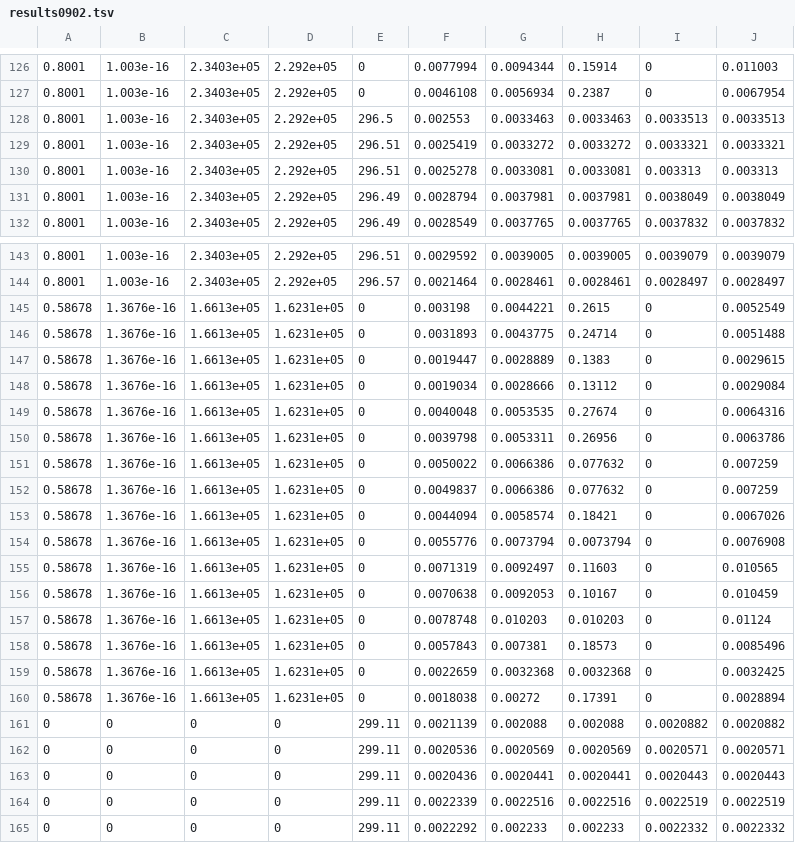
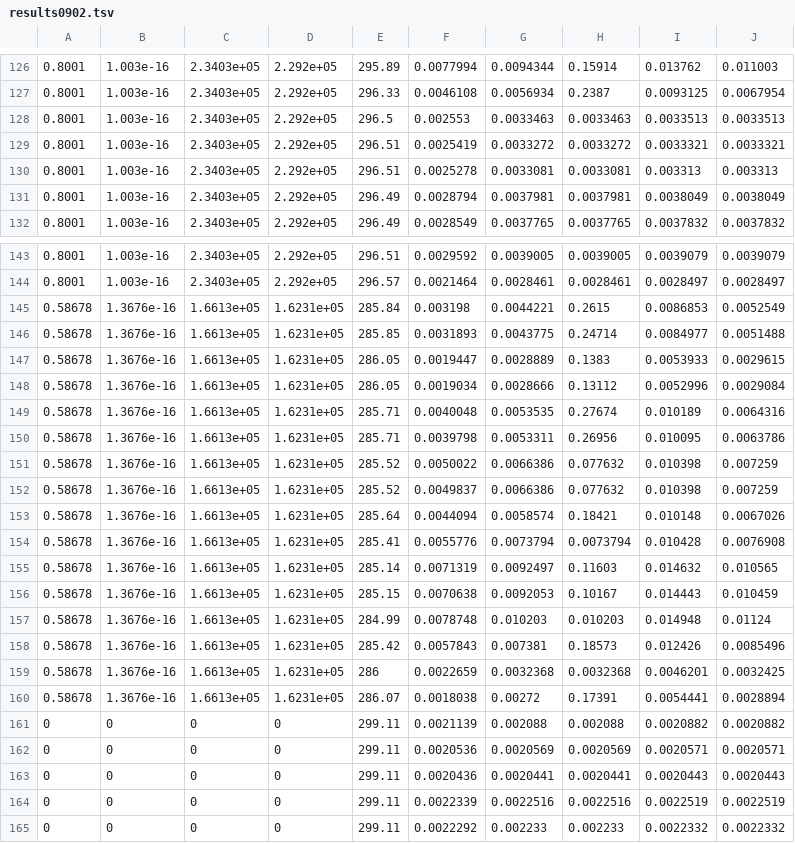
Before and after one commit to tloimer/membrane, a TSV file: results0902.tsv, drawn as a sheet; only a part is shown, gaps mark what is left out; the diff covers the shown part only.

```diff
--- a/results0902.tsv
+++ b/results0902.tsv
@@ -126,3 +126,3 @@
-0.8001	1.003e-16	2.3403e+05	2.292e+05	0	0.0077994	0.0094344	0.15914	0	0.011003
-0.8001	1.003e-16	2.3403e+05	2.292e+05	0	0.0046108	0.0056934	0.2387	0	0.0067954
+0.8001	1.003e-16	2.3403e+05	2.292e+05	295.89	0.0077994	0.0094344	0.15914	0.013762	0.011003
+0.8001	1.003e-16	2.3403e+05	2.292e+05	296.33	0.0046108	0.0056934	0.2387	0.0093125	0.0067954
 0.8001	1.003e-16	2.3403e+05	2.292e+05	296.5	0.002553	0.0033463	0.0033463	0.0033513	0.0033513
@@ -144,18 +144,18 @@
 0.8001	1.003e-16	2.3403e+05	2.292e+05	296.57	0.0021464	0.0028461	0.0028461	0.0028497	0.0028497
-0.58678	1.3676e-16	1.6613e+05	1.6231e+05	0	0.003198	0.0044221	0.2615	0	0.0052549
-0.58678	1.3676e-16	1.6613e+05	1.6231e+05	0	0.0031893	0.0043775	0.24714	0	0.0051488
-0.58678	1.3676e-16	1.6613e+05	1.6231e+05	0	0.0019447	0.0028889	0.1383	0	0.0029615
-0.58678	1.3676e-16	1.6613e+05	1.6231e+05	0	0.0019034	0.0028666	0.13112	0	0.0029084
-0.58678	1.3676e-16	1.6613e+05	1.6231e+05	0	0.0040048	0.0053535	0.27674	0	0.0064316
-0.58678	1.3676e-16	1.6613e+05	1.6231e+05	0	0.0039798	0.0053311	0.26956	0	0.0063786
-0.58678	1.3676e-16	1.6613e+05	1.6231e+05	0	0.0050022	0.0066386	0.077632	0	0.007259
-0.58678	1.3676e-16	1.6613e+05	1.6231e+05	0	0.0049837	0.0066386	0.077632	0	0.007259
-0.58678	1.3676e-16	1.6613e+05	1.6231e+05	0	0.0044094	0.0058574	0.18421	0	0.0067026
-0.58678	1.3676e-16	1.6613e+05	1.6231e+05	0	0.0055776	0.0073794	0.0073794	0	0.0076908
-0.58678	1.3676e-16	1.6613e+05	1.6231e+05	0	0.0071319	0.0092497	0.11603	0	0.010565
-0.58678	1.3676e-16	1.6613e+05	1.6231e+05	0	0.0070638	0.0092053	0.10167	0	0.010459
-0.58678	1.3676e-16	1.6613e+05	1.6231e+05	0	0.0078748	0.010203	0.010203	0	0.01124
-0.58678	1.3676e-16	1.6613e+05	1.6231e+05	0	0.0057843	0.007381	0.18573	0	0.0085496
-0.58678	1.3676e-16	1.6613e+05	1.6231e+05	0	0.0022659	0.0032368	0.0032368	0	0.0032425
-0.58678	1.3676e-16	1.6613e+05	1.6231e+05	0	0.0018038	0.00272	0.17391	0	0.0028894
+0.58678	1.3676e-16	1.6613e+05	1.6231e+05	285.84	0.003198	0.0044221	0.2615	0.0086853	0.0052549
+0.58678	1.3676e-16	1.6613e+05	1.6231e+05	285.85	0.0031893	0.0043775	0.24714	0.0084977	0.0051488
+0.58678	1.3676e-16	1.6613e+05	1.6231e+05	286.05	0.0019447	0.0028889	0.1383	0.0053933	0.0029615
+0.58678	1.3676e-16	1.6613e+05	1.6231e+05	286.05	0.0019034	0.0028666	0.13112	0.0052996	0.0029084
+0.58678	1.3676e-16	1.6613e+05	1.6231e+05	285.71	0.0040048	0.0053535	0.27674	0.010189	0.0064316
+0.58678	1.3676e-16	1.6613e+05	1.6231e+05	285.71	0.0039798	0.0053311	0.26956	0.010095	0.0063786
+0.58678	1.3676e-16	1.6613e+05	1.6231e+05	285.52	0.0050022	0.0066386	0.077632	0.010398	0.007259
+0.58678	1.3676e-16	1.6613e+05	1.6231e+05	285.52	0.0049837	0.0066386	0.077632	0.010398	0.007259
+0.58678	1.3676e-16	1.6613e+05	1.6231e+05	285.64	0.0044094	0.0058574	0.18421	0.010148	0.0067026
+0.58678	1.3676e-16	1.6613e+05	1.6231e+05	285.41	0.0055776	0.0073794	0.0073794	0.010428	0.0076908
+0.58678	1.3676e-16	1.6613e+05	1.6231e+05	285.14	0.0071319	0.0092497	0.11603	0.014632	0.010565
+0.58678	1.3676e-16	1.6613e+05	1.6231e+05	285.15	0.0070638	0.0092053	0.10167	0.014443	0.010459
+0.58678	1.3676e-16	1.6613e+05	1.6231e+05	284.99	0.0078748	0.010203	0.010203	0.014948	0.01124
+0.58678	1.3676e-16	1.6613e+05	1.6231e+05	285.42	0.0057843	0.007381	0.18573	0.012426	0.0085496
+0.58678	1.3676e-16	1.6613e+05	1.6231e+05	286	0.0022659	0.0032368	0.0032368	0.0046201	0.0032425
+0.58678	1.3676e-16	1.6613e+05	1.6231e+05	286.07	0.0018038	0.00272	0.17391	0.0054441	0.0028894
 0	0	0	0	299.11	0.0021139	0.002088	0.002088	0.0020882	0.0020882
```
Also changed, not shown: 151 edited cells elsewhere in this file, 14 other files.
